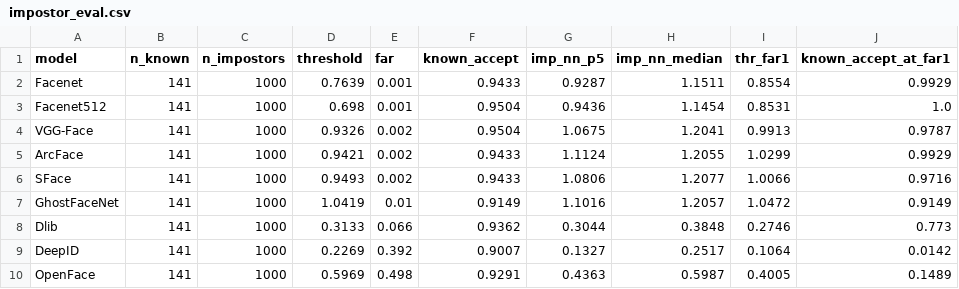
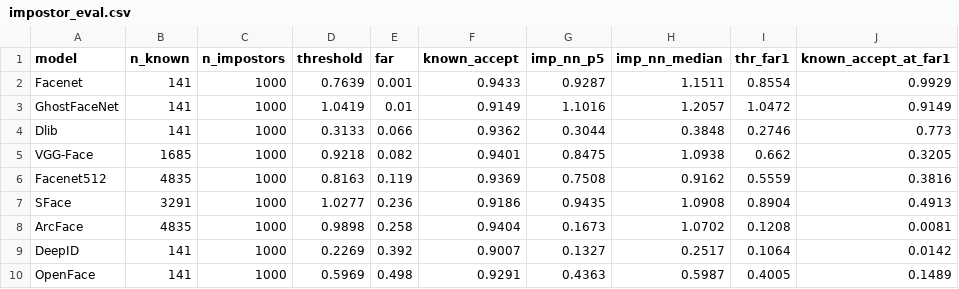
Before and after one commit to Duongduy03/face-recognition-deepface, a CSV file: results/impostor_eval.csv, drawn as a sheet; removed rows and columns are numbered as before the commit, all else as after; the diff names each change by its address in the sheet, - before the commit and + after, or states it on an @@ line.

Commit message:
feat: Add prepare_pins.py for dataset preparation and update model evaluation results

```diff
--- a/results/impostor_eval.csv
+++ b/results/impostor_eval.csv
-row 3: Facenet512 | 141 | 1000 | 0.698 | 0.001 | 0.9504 | 0.9436 | 1.1454 | 0.8531 | 1.0
-row 4: VGG-Face | 141 | 1000 | 0.9326 | 0.002 | 0.9504 | 1.0675 | 1.2041 | 0.9913 | 0.9787
-row 5: ArcFace | 141 | 1000 | 0.9421 | 0.002 | 0.9433 | 1.1124 | 1.2055 | 1.0299 | 0.9929
-row 6: SFace | 141 | 1000 | 0.9493 | 0.002 | 0.9433 | 1.0806 | 1.2077 | 1.0066 | 0.9716
+row 5: VGG-Face | 1685 | 1000 | 0.9218 | 0.082 | 0.9401 | 0.8475 | 1.0938 | 0.662 | 0.3205
+row 6: Facenet512 | 4835 | 1000 | 0.8163 | 0.119 | 0.9369 | 0.7508 | 0.9162 | 0.5559 | 0.3816
+row 7: SFace | 3291 | 1000 | 1.0277 | 0.236 | 0.9186 | 0.9435 | 1.0908 | 0.8904 | 0.4913
+row 8: ArcFace | 4835 | 1000 | 0.9898 | 0.258 | 0.9404 | 0.1673 | 1.0702 | 0.1208 | 0.0081
```
Also changed, not shown: 3 other files.
